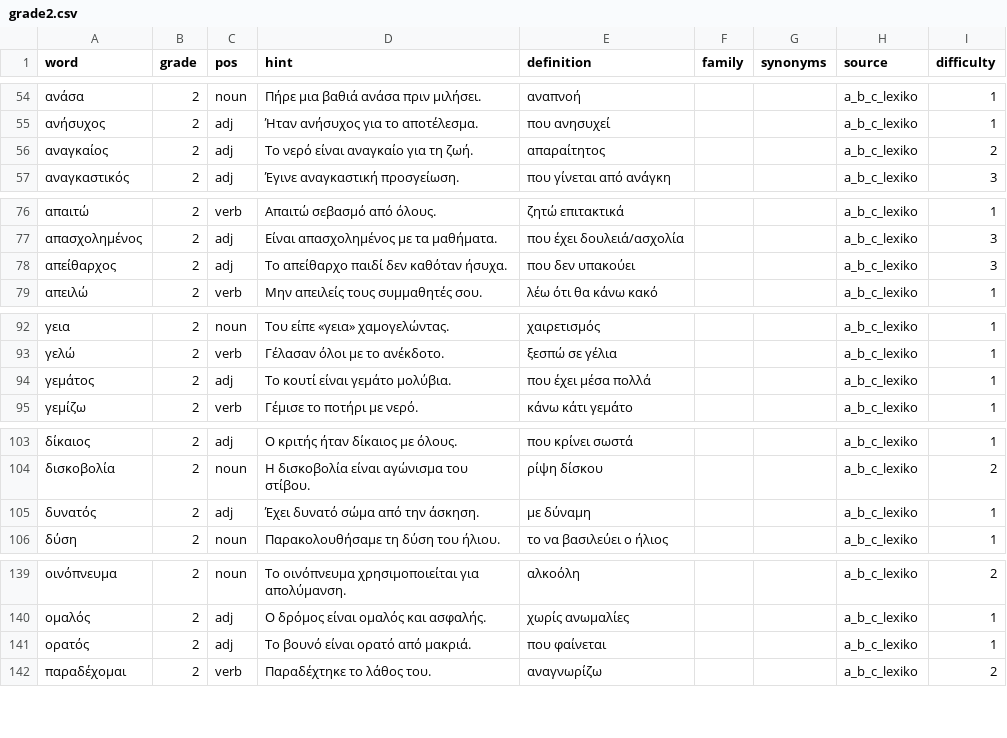
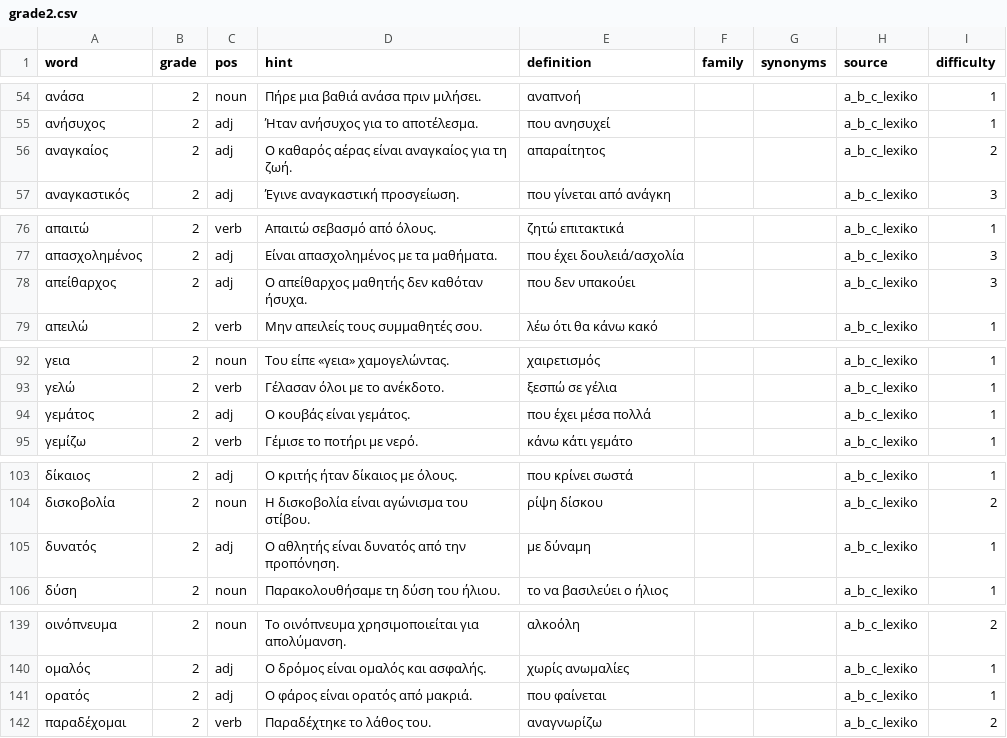
Before and after one commit to IEvr1/Orthographia, a CSV file: scripts/orthografia-app/content-pipeline/inputs/lexika/grade2.csv, drawn as a sheet; only a part is shown, gaps mark what is left out; the diff covers the shown part only.

```diff
--- a/scripts/orthografia-app/content-pipeline/inputs/lexika/grade2.csv
+++ b/scripts/orthografia-app/content-pipeline/inputs/lexika/grade2.csv
@@ -55,3 +55,3 @@ word,grade,pos,hint,definition,family,synonyms,source,difficulty
 ανήσυχος,2,adj,Ήταν ανήσυχος για το αποτέλεσμα.,που ανησυχεί,,,a_b_c_lexiko,1
-αναγκαίος,2,adj,Το νερό είναι αναγκαίο για τη ζωή.,απαραίτητος,,,a_b_c_lexiko,2
+αναγκαίος,2,adj,Ο καθαρός αέρας είναι αναγκαίος για τη ζωή.,απαραίτητος,,,a_b_c_lexiko,2
 αναγκαστικός,2,adj,Έγινε αναγκαστική προσγείωση.,που γίνεται από ανάγκη,,,a_b_c_lexiko,3
@@ -77,3 +77,3 @@ word,grade,pos,hint,definition,family,synonyms,source,difficulty
 απασχολημένος,2,adj,Είναι απασχολημένος με τα μαθήματα.,που έχει δουλειά/ασχολία,,,a_b_c_lexiko,3
-απείθαρχος,2,adj,Το απείθαρχο παιδί δεν καθόταν ήσυχα.,που δεν υπακούει,,,a_b_c_lexiko,3
+απείθαρχος,2,adj,Ο απείθαρχος μαθητής δεν καθόταν ήσυχα.,που δεν υπακούει,,,a_b_c_lexiko,3
 απειλώ,2,verb,Μην απειλείς τους συμμαθητές σου.,λέω ότι θα κάνω κακό,,,a_b_c_lexiko,1
@@ -93,3 +93,3 @@ word,grade,pos,hint,definition,family,synonyms,source,difficulty
 γελώ,2,verb,Γέλασαν όλοι με το ανέκδοτο.,ξεσπώ σε γέλια,,,a_b_c_lexiko,1
-γεμάτος,2,adj,Το κουτί είναι γεμάτο μολύβια.,που έχει μέσα πολλά,,,a_b_c_lexiko,1
+γεμάτος,2,adj,Ο κουβάς είναι γεμάτος.,που έχει μέσα πολλά,,,a_b_c_lexiko,1
 γεμίζω,2,verb,Γέμισε το ποτήρι με νερό.,κάνω κάτι γεμάτο,,,a_b_c_lexiko,1
@@ -104,3 +104,3 @@ word,grade,pos,hint,definition,family,synonyms,source,difficulty
 δισκοβολία,2,noun,Η δισκοβολία είναι αγώνισμα του στίβου.,ρίψη δίσκου,,,a_b_c_lexiko,2
-δυνατός,2,adj,Έχει δυνατό σώμα από την άσκηση.,με δύναμη,,,a_b_c_lexiko,1
+δυνατός,2,adj,Ο αθλητής είναι δυνατός από την προπόνηση.,με δύναμη,,,a_b_c_lexiko,1
 δύση,2,noun,Παρακολουθήσαμε τη δύση του ήλιου.,το να βασιλεύει ο ήλιος,,,a_b_c_lexiko,1
@@ -140,3 +140,3 @@ word,grade,pos,hint,definition,family,synonyms,source,difficulty
 ομαλός,2,adj,Ο δρόμος είναι ομαλός και ασφαλής.,χωρίς ανωμαλίες,,,a_b_c_lexiko,1
-ορατός,2,adj,Το βουνό είναι ορατό από μακριά.,που φαίνεται,,,a_b_c_lexiko,1
+ορατός,2,adj,Ο φάρος είναι ορατός από μακριά.,που φαίνεται,,,a_b_c_lexiko,1
 παραδέχομαι,2,verb,Παραδέχτηκε το λάθος του.,αναγνωρίζω,,,a_b_c_lexiko,2
```
Also changed, not shown: 12 edited cells elsewhere in this file, scripts/orthografia-app/content-pipeline/inputs/lexika/grade3.csv, scripts/orthografia-app/content-pipeline/inputs/lexika/grade4.csv, 10 other files.
